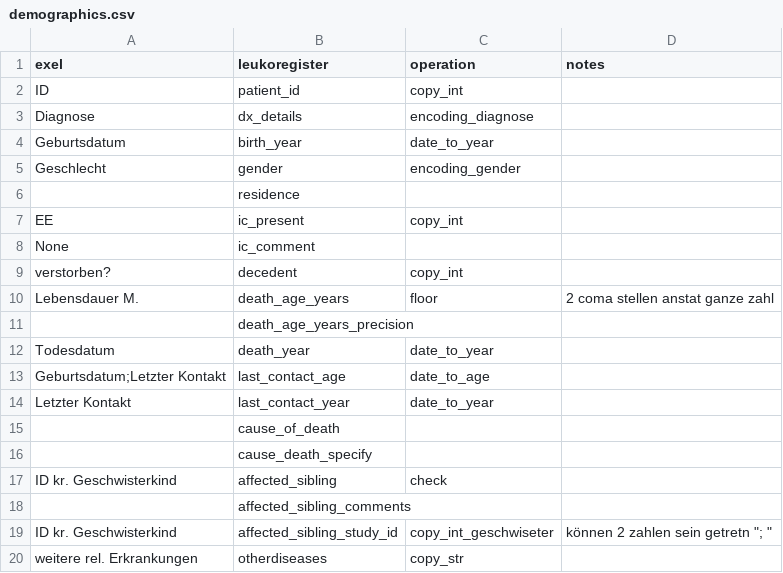
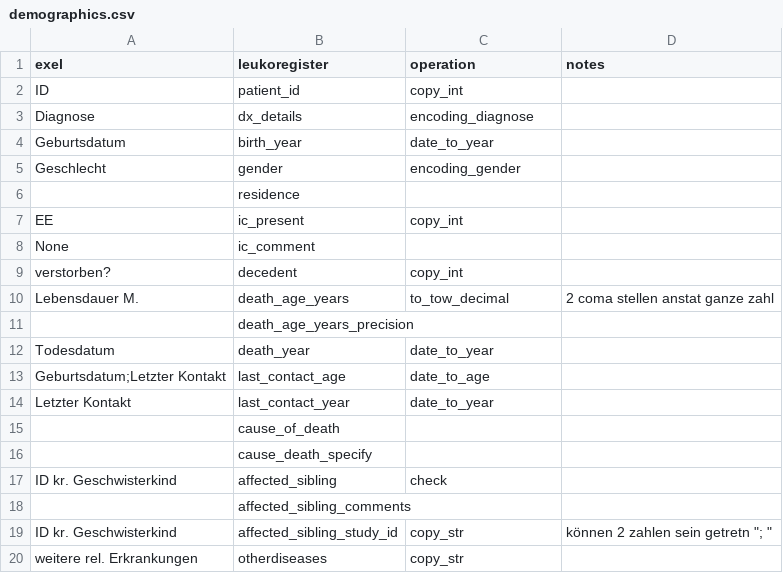
Before and after one commit to antidodo/Leukoexpert-Mapping, a CSV file: Mapping_Exel_to_Leukoregister/mapping_csvs/demographics.csv, drawn as a sheet.

```diff
--- a/Mapping_Exel_to_Leukoregister/mapping_csvs/demographics.csv
+++ b/Mapping_Exel_to_Leukoregister/mapping_csvs/demographics.csv
@@ -9,3 +9,3 @@ None,ic_comment,
 verstorben?,decedent,copy_int
-Lebensdauer M.,death_age_years,floor,2 coma stellen anstat ganze zahl
+Lebensdauer M.,death_age_years,to_tow_decimal,2 coma stellen anstat ganze zahl
 ,death_age_years_precision,
@@ -18,3 +18,3 @@ ID kr. Geschwisterkind,affected_sibling,check
 ,affected_sibling_comments,
-ID kr. Geschwisterkind,affected_sibling_study_id,copy_int_geschwiseter,"können 2 zahlen sein getretn ""; """
+ID kr. Geschwisterkind,affected_sibling_study_id,copy_str,"können 2 zahlen sein getretn ""; """
 weitere rel. Erkrankungen,otherdiseases,copy_str
```
Also changed, not shown: Mapping_Exel_to_Leukoregister/mapping_csvs/diagnostic_confirmation.csv, Mapping_Exel_to_Leukoregister/output/mapped.csv, 5 other files.
